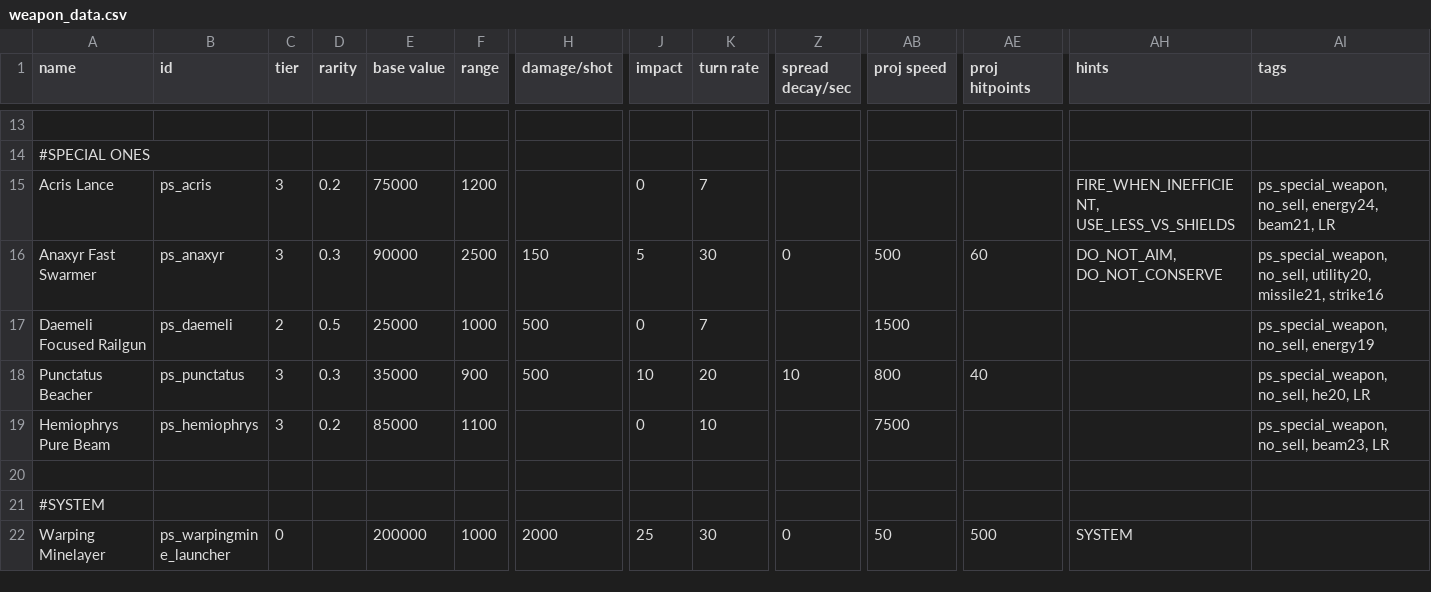
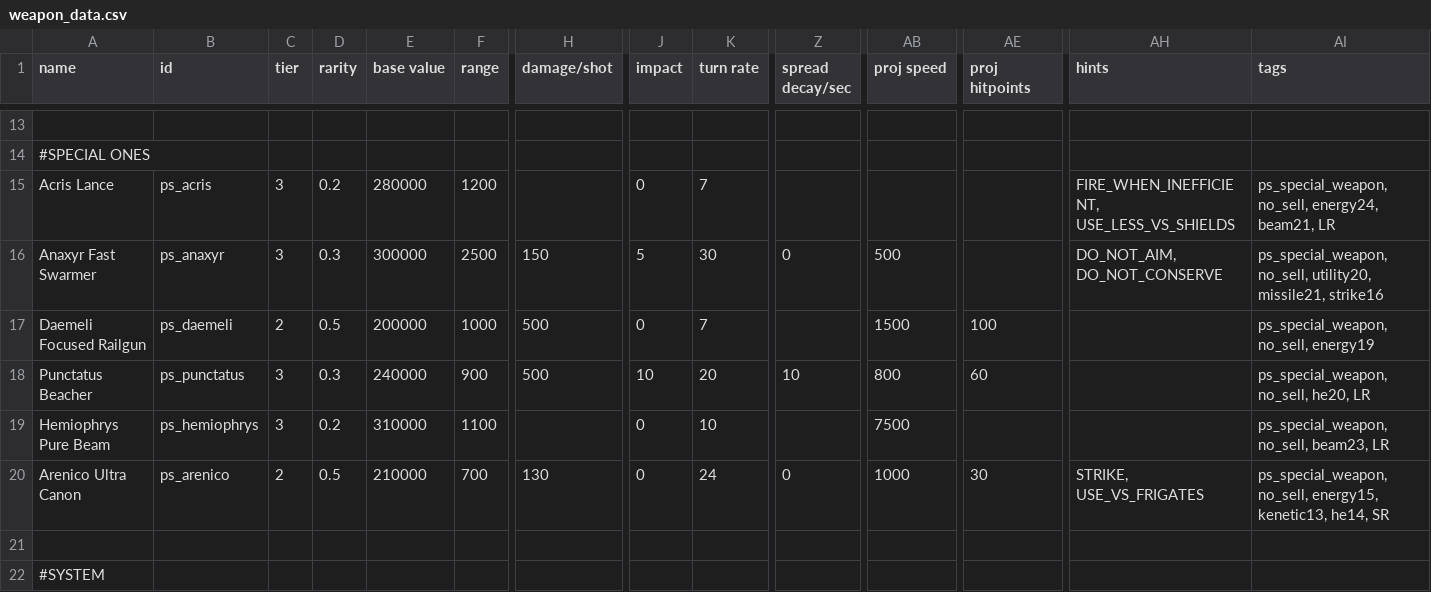
Before and after one commit to CosmicFishi/Project-Solace, a CSV file: data/weapons/weapon_data.csv, drawn as a sheet; only a part is shown, gaps mark what is left out; the shorter side is filled out with more unchanged rows; rows hold the shown columns only; the diff names each change by its address in the sheet, - before the commit and + after, or states it on an @@ line.

Commit message:
finishing Arenico

```diff
--- a/data/weapons/weapon_data.csv
+++ b/data/weapons/weapon_data.csv
-E15 (base value): 75000
+E15 (base value): 280000
-E16 (base value): 90000
+E16 (base value): 300000
-AE16 (proj hitpoints): 60
+AE16 (proj hitpoints): (empty)
-E17 (base value): 25000
+E17 (base value): 200000
-AE17 (proj hitpoints): (empty)
+AE17 (proj hitpoints): 100
-E18 (base value): 35000
+E18 (base value): 240000
-AE18 (proj hitpoints): 40
+AE18 (proj hitpoints): 60
-E19 (base value): 85000
+E19 (base value): 310000
+row 20: Arenico Ultra Canon | ps_arenico | 2 | 0.5 | 210000 | 700 | 130 | 0 | 24 | 0 | 1000 | 30 | STRIKE, USE_VS_FRIGATES | ps_special_weapon, no_sell, energy15, kenetic13, he14, SR
```
Also changed, not shown: data/strings/descriptions.csv, 18 other files.
